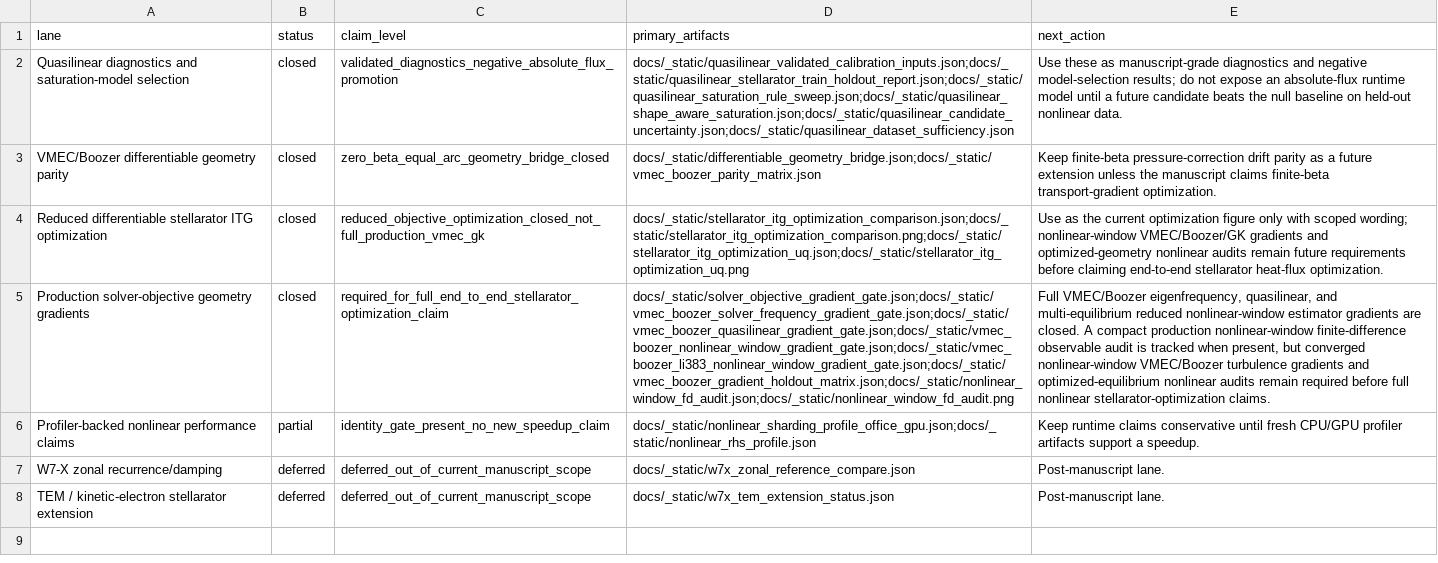
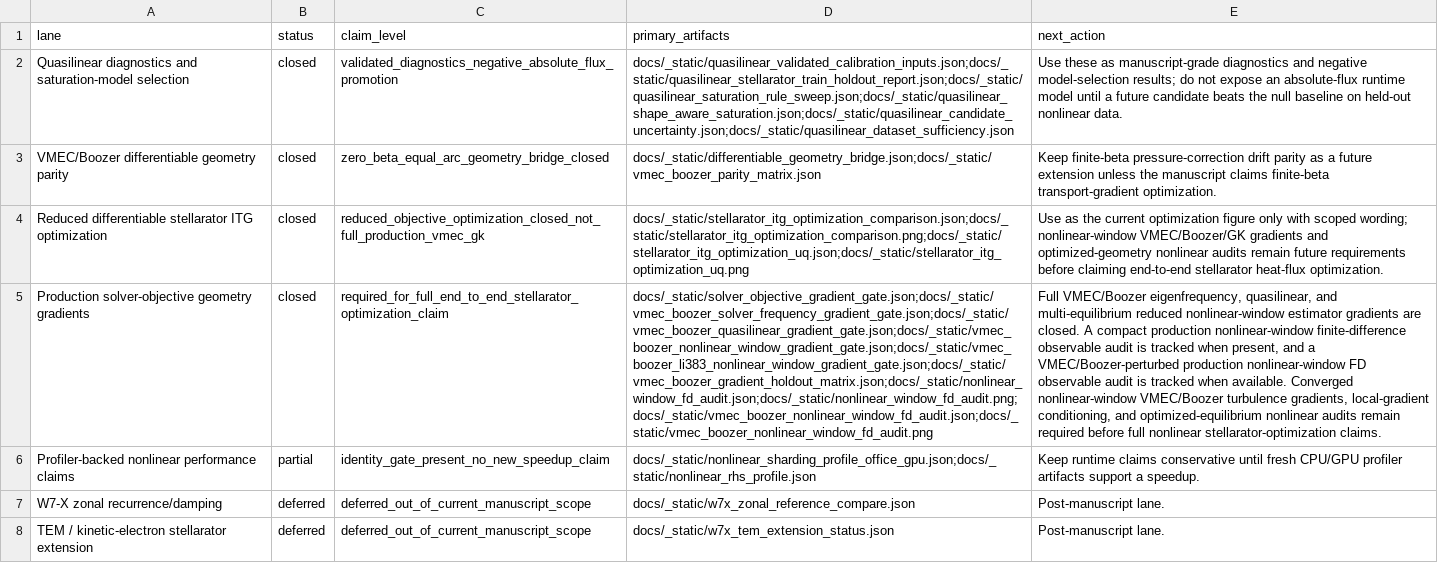
Before and after one commit to uwplasma/SPECTRAX-GK, a CSV file: docs/_static/manuscript_readiness_status.csv, drawn as a sheet; the diff names each change by its address in the sheet, - before the commit and + after, or states it on an @@ line.

Commit message:
Add VMEC Boozer nonlinear window FD audit

```diff
--- a/docs/_static/manuscript_readiness_status.csv
+++ b/docs/_static/manuscript_readiness_status.csv
-D5 (primary_artifacts): docs/_static/solver_objective_gradient_gate.json;docs/_static/vmec_boozer_solver_frequency_gradient_gate.json;docs/_static/vmec_boozer_quasilinear_gradient_gate.json;docs/_static/vmec_boozer_nonlinear_window_gradient_gate.json;docs/_static/vmec_boozer_li383_nonlinear_window_gradient_gate.json;docs/_static/vmec_boozer_gradient_holdout_matrix.json;docs/_static/nonlinear_window_fd_audit.json;docs/_static/nonlinear_window_fd_audit.png
+D5 (primary_artifacts): docs/_static/solver_objective_gradient_gate.json;docs/_static/vmec_boozer_solver_frequency_gradient_gate.json;docs/_static/vmec_boozer_quasilinear_gradient_gate.json;docs/_static/vmec_boozer_nonlinear_window_gradient_gate.json;docs/_static/vmec_boozer_li383_nonlinear_window_gradient_gate.json;docs/_static/vmec_boozer_gradient_holdout_matrix.json;docs/_static/nonlinear_window_fd_audit.json;docs/_static/nonlinear_window_fd_audit.png;docs/_static/vmec_boozer_nonlinear_window_fd_audit.json;docs/_static/vmec_boozer_nonlinear_window_fd_audit.png
-E5 (next_action): …when present, but converged nonlinear-window VMEC/Boozer turbulence gradients and optimized-equilibrium…
+E5 (next_action): …when present, and a VMEC/Boozer-perturbed production nonlinear-window FD observable audit is tracked when available. Converged nonlinear-window VMEC/Boozer turbulence gradients, local-gradient conditioning, and optimized-equilibrium…
```
Also changed, not shown: 17 other files.
